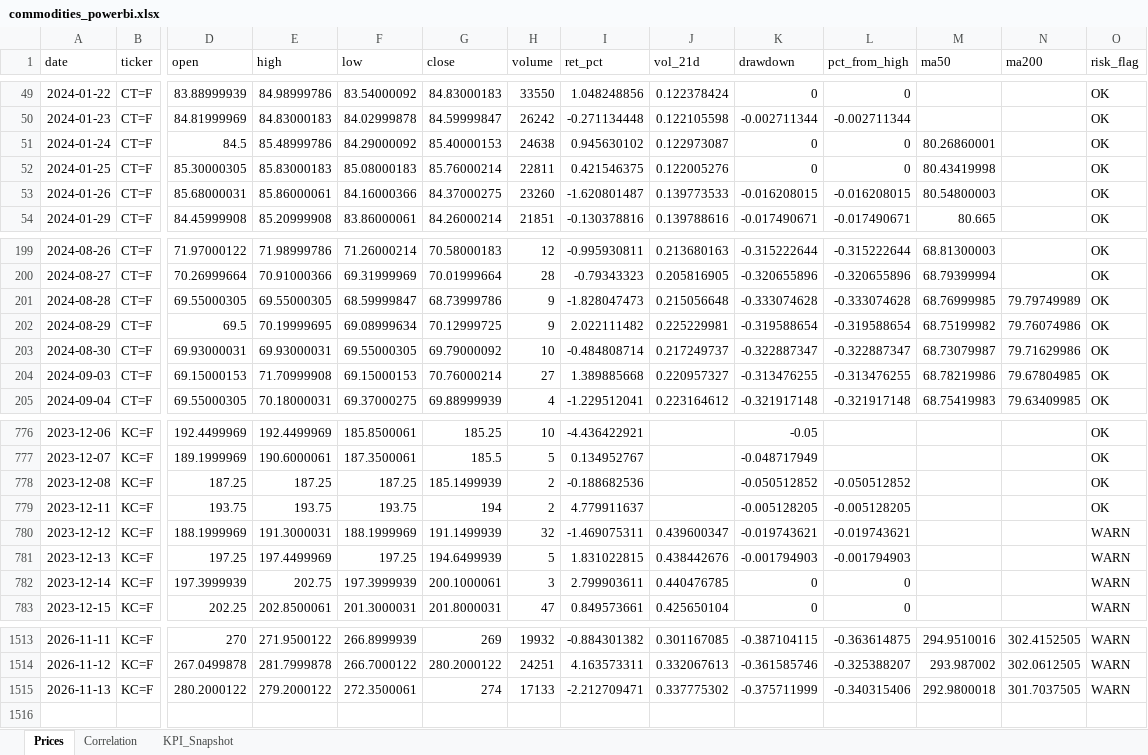
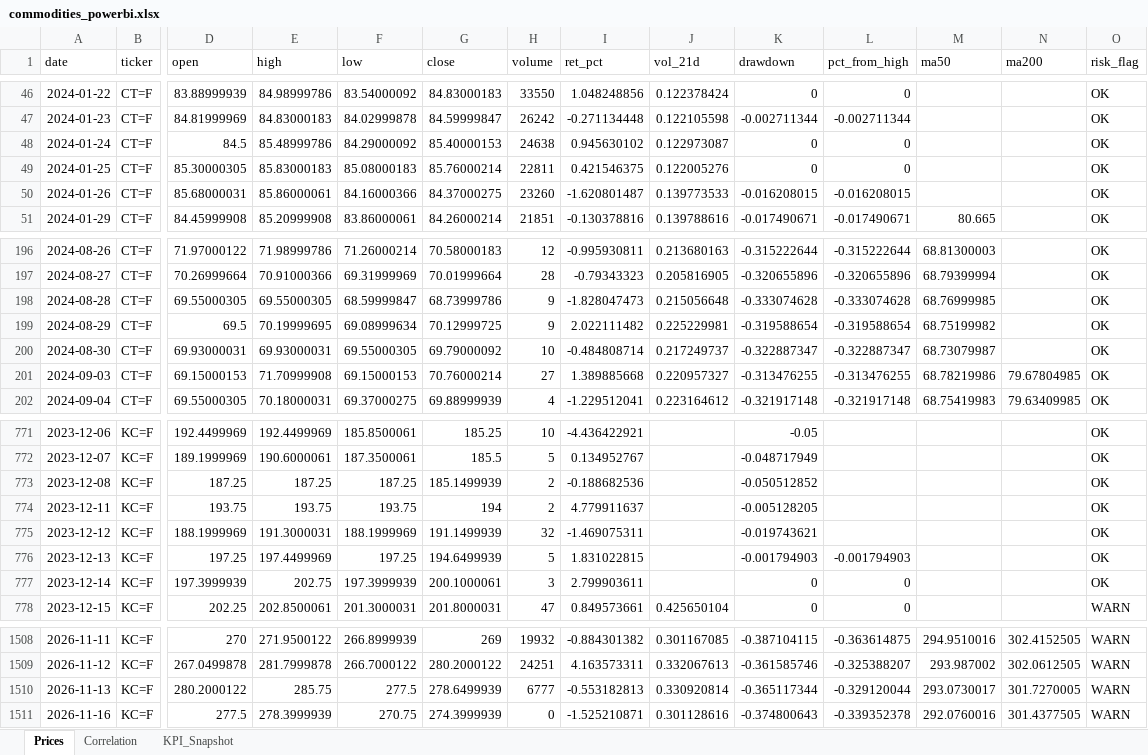
Before and after one commit to rodrigo-carfon/rodrigo-carfon.github.io, an Excel workbook: commodity-risk-dashboard/data/commodities_powerbi.xlsx, sheet Prices, drawn as a sheet; only a part is shown, gaps mark what is left out; values as stored, in another font and other column widths than the file's, no borders; addresses are those after the commit; rows hold the shown columns only; the diff covers the shown part only; the diff names each change by its address in the sheet, - before the commit and + after, or states it on an @@ line.

```diff
--- a/commodity-risk-dashboard/data/commodities_powerbi.xlsx (sheet Prices)
+++ b/commodity-risk-dashboard/data/commodities_powerbi.xlsx (sheet Prices)
-M48 (ma50): 80.26860001
+M48 (ma50): (empty)
-M49 (ma50): 80.43419998
+M49 (ma50): (empty)
-M50 (ma50): 80.54800003
+M50 (ma50): (empty)
-N198 (ma200): 79.79749989
+N198 (ma200): (empty)
-N199 (ma200): 79.76074986
+N199 (ma200): (empty)
-N200 (ma200): 79.71629986
+N200 (ma200): (empty)
-L773 (pct_from_high): -0.050512852
+L773 (pct_from_high): (empty)
-L774 (pct_from_high): -0.005128205
+L774 (pct_from_high): (empty)
-J775 (vol_21d): 0.439600347
+J775 (vol_21d): (empty)
-L775 (pct_from_high): -0.019743621
+L775 (pct_from_high): (empty)
-O775:O777 (risk_flag): WARN
+O775:O777 (risk_flag): OK
-J776 (vol_21d): 0.438442676
+J776 (vol_21d): (empty)
-J777 (vol_21d): 0.440476785
+J777 (vol_21d): (empty)
-E1510 (high): 279.2000122
+E1510 (high): 285.75
-F1510 (low): 272.3500061
+F1510 (low): 277.5
-G1510 (close): 274
+G1510 (close): 278.6499939
-H1510 (volume): 17133
+H1510 (volume): 6777
-I1510 (ret_pct): -2.212709471
+I1510 (ret_pct): -0.553182813
-J1510 (vol_21d): 0.337775302
+J1510 (vol_21d): 0.330920814
-K1510 (drawdown): -0.375711999
+K1510 (drawdown): -0.365117344
-L1510 (pct_from_high): -0.340315406
+L1510 (pct_from_high): -0.329120044
-M1510 (ma50): 292.9800018
+M1510 (ma50): 293.0730017
-N1510 (ma200): 301.7037505
+N1510 (ma200): 301.7270005
+row 1511: 2026-11-16 | KC=F | 277.5 | 278.3999939 | 270.75 | 274.3999939 | 0 | -1.525210871 | 0.301128616 | -0.374800643 | -0.339352378 | 292.0760016 | 301.4377505 | WARN
```
Also changed, not shown: 1 added row, 6 removed rows and 33 edited cells elsewhere in this sheet, sheet KPI_Snapshot, sheet Correlation, 6 other files.
